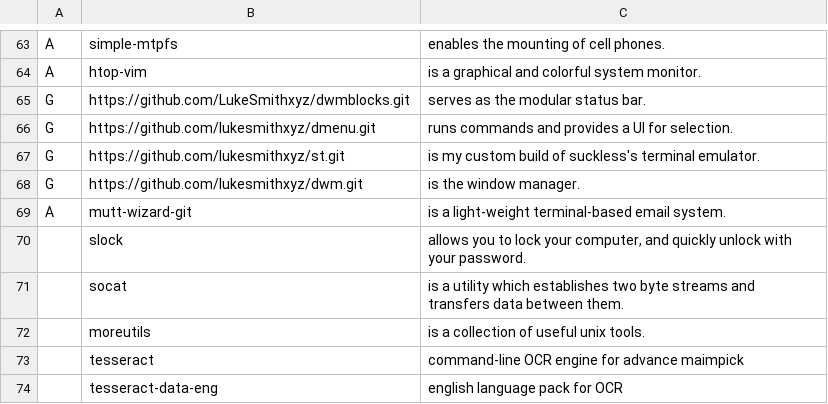
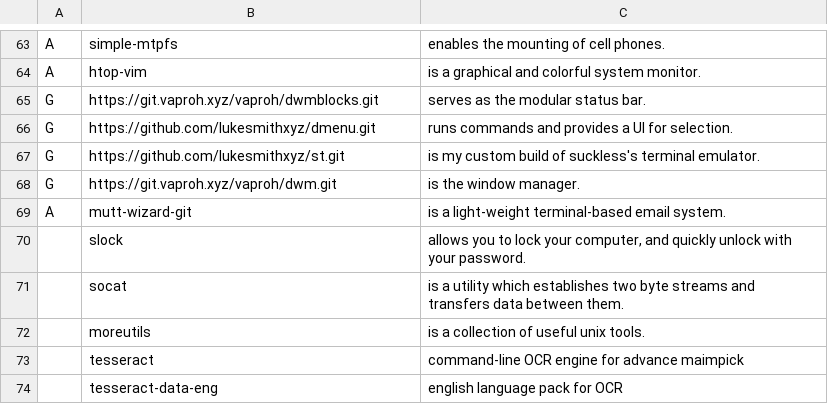
Before and after one commit to trongnghiango/programs-list, a CSV file: progs.csv, drawn as a sheet; only a part is shown, gaps mark what is left out.

Commit message:
Update progs.csv

```diff
--- a/progs.csv
+++ b/progs.csv
@@ -64,6 +64,6 @@ A,simple-mtpfs,"enables the mounting of cell phones."
 A,htop-vim,"is a graphical and colorful system monitor."
-G,https://github.com/LukeSmithxyz/dwmblocks.git,"serves as the modular status bar."
+G,https://git.vaproh.xyz/vaproh/dwmblocks.git,"serves as the modular status bar."
 G,https://github.com/lukesmithxyz/dmenu.git,"runs commands and provides a UI for selection."
 G,https://github.com/lukesmithxyz/st.git,"is my custom build of suckless's terminal emulator."
-G,https://github.com/lukesmithxyz/dwm.git,"is the window manager."
+G,https://git.vaproh.xyz/vaproh/dwm.git,"is the window manager."
 A,mutt-wizard-git,"is a light-weight terminal-based email system."
```
